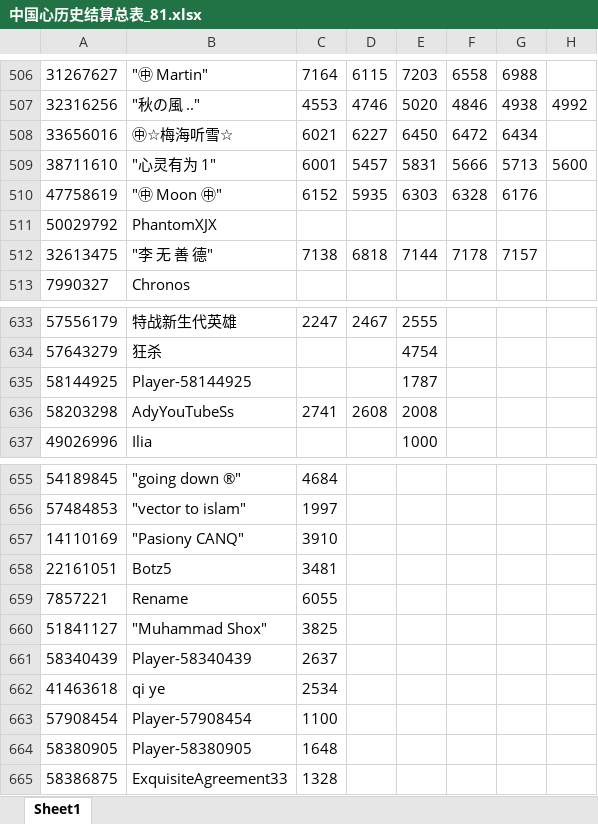
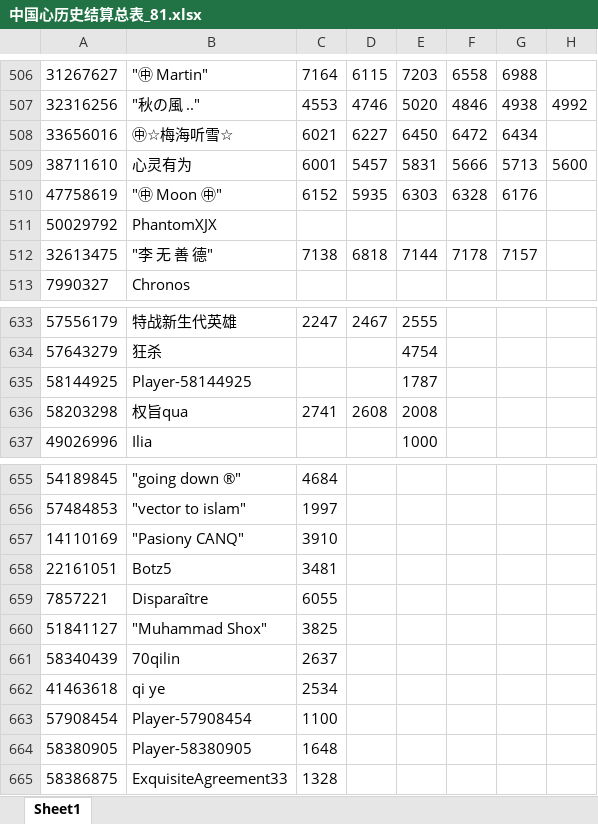
Before and after one commit to CTWYouYu/ZGX_Public, an Excel workbook: 0_历史总表/中国心历史结算总表_81.xlsx, sheet Sheet1, drawn as a sheet; only a part is shown, gaps mark what is left out; values as stored, in another font and other column widths than the file's, no borders; the diff names each change by its address in the sheet, - before the commit and + after, or states it on an @@ line.

Commit message:
Code updated 23-01-30 11:03:11

```diff
--- a/0_历史总表/中国心历史结算总表_81.xlsx (sheet Sheet1)
+++ b/0_历史总表/中国心历史结算总表_81.xlsx (sheet Sheet1)
-B509: "心灵有为 1"
+B509: 心灵有为
-B636: AdyYouTubeSs
+B636: 权旨qua
-B659: Rename
+B659: Disparaître
-B661: Player-58340439
+B661: 70qilin
```
